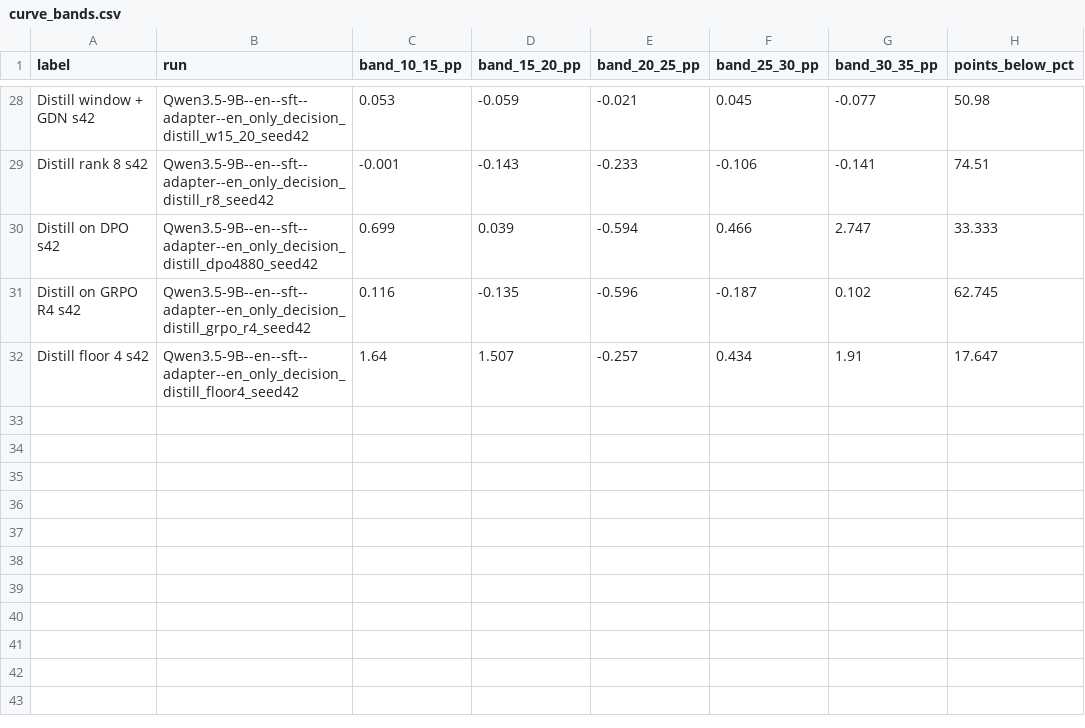
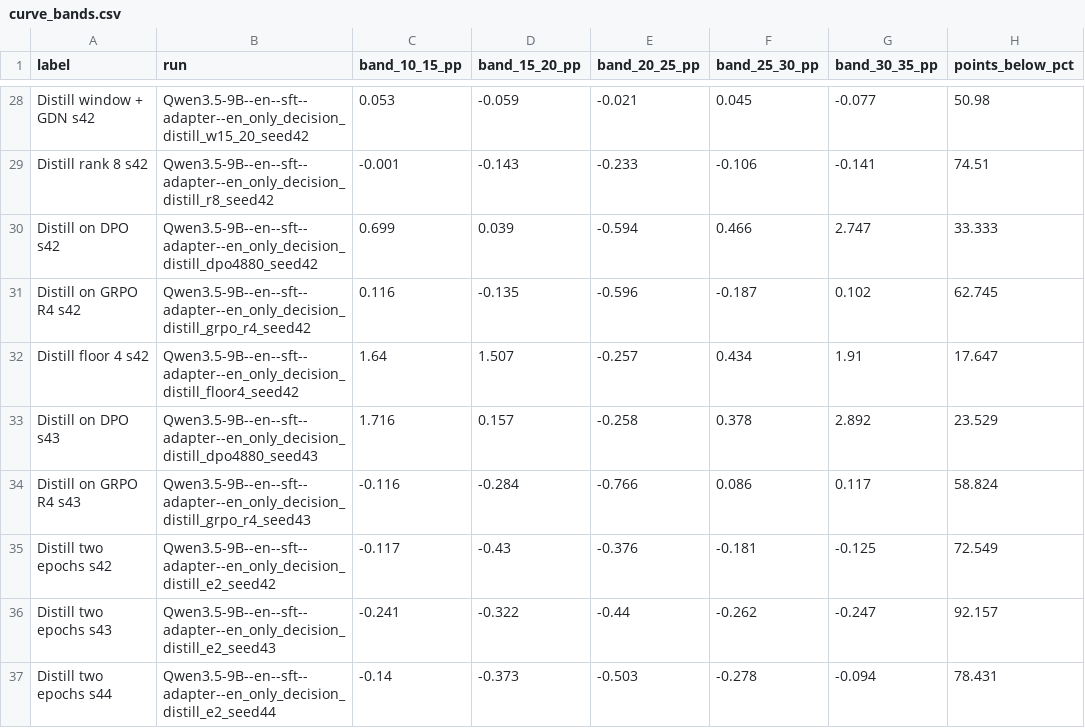
Before and after one commit to Stereotypes-in-LLMs/hiring_bias_mitigation_at, a CSV file: reports/final/curve_bands.csv, drawn as a sheet; only a part is shown, gaps mark what is left out; the diff names each change by its address in the sheet, - before the commit and + after, or states it on an @@ line.

```diff
--- a/reports/final/curve_bands.csv
+++ b/reports/final/curve_bands.csv
+row 33: Distill on DPO s43 | Qwen3.5-9B--en--sft--adapter--en_only_decision_distill_dpo4880_seed43 | 1.716 | 0.157 | -0.258 | 0.378 | 2.892 | 23.529
+row 34: Distill on GRPO R4 s43 | Qwen3.5-9B--en--sft--adapter--en_only_decision_distill_grpo_r4_seed43 | -0.116 | -0.284 | -0.766 | 0.086 | 0.117 | 58.824
+row 35: Distill two epochs s42 | Qwen3.5-9B--en--sft--adapter--en_only_decision_distill_e2_seed42 | -0.117 | -0.43 | -0.376 | -0.181 | -0.125 | 72.549
+row 36: Distill two epochs s43 | Qwen3.5-9B--en--sft--adapter--en_only_decision_distill_e2_seed43 | -0.241 | -0.322 | -0.44 | -0.262 | -0.247 | 92.157
+row 37: Distill two epochs s44 | Qwen3.5-9B--en--sft--adapter--en_only_decision_distill_e2_seed44 | -0.14 | -0.373 | -0.503 | -0.278 | -0.094 | 78.431
```
Also changed, not shown: reports/cost/jobs.csv, reports/cost/params.csv, 15 other files.
